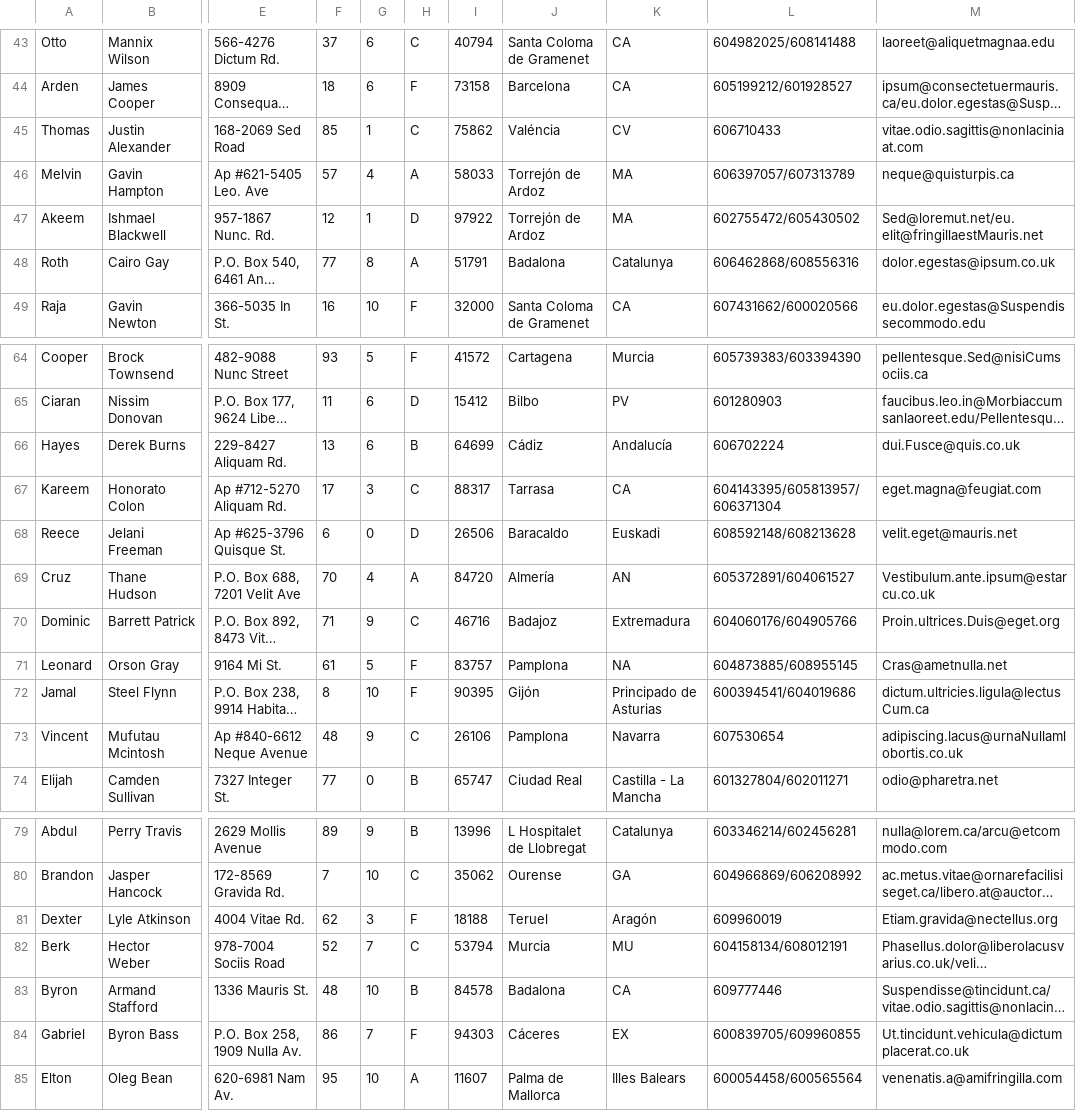
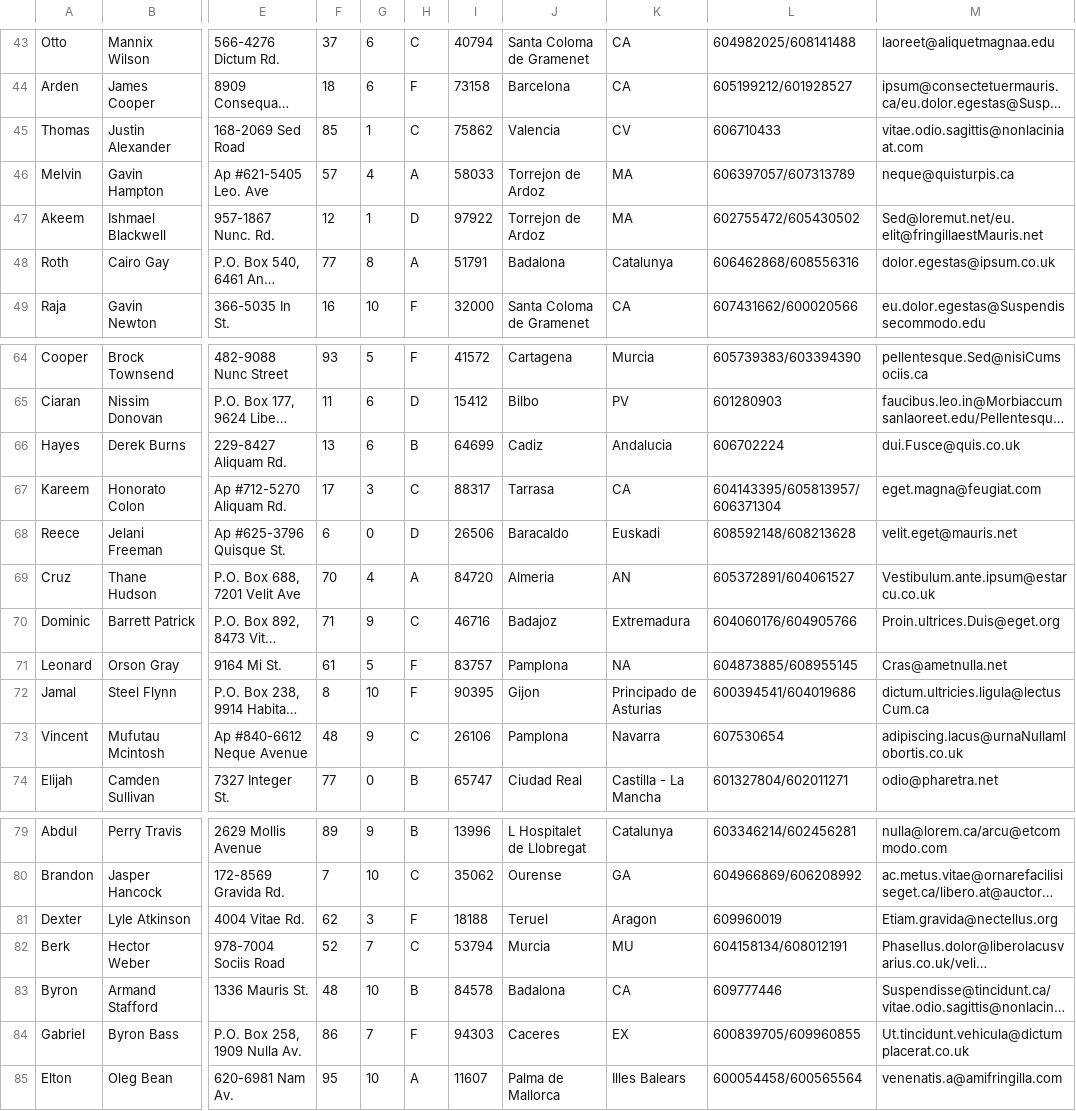
Before and after one commit to 0nuk/ws, a CSV file: P07_Agenda_v3/src/csv/contactos.csv, drawn as a sheet; only a part is shown, gaps mark what is left out; long unchanged cells end in …; the diff covers the shown part only; the diff names each change by its address in the sheet, - before the commit and + after, or states it on an @@ line.

```diff
--- a/P07_Agenda_v3/src/csv/contactos.csv
+++ b/P07_Agenda_v3/src/csv/contactos.csv
-J45: Valéncia
+J45: Valencia
-J46:J47: Torrejón de Ardoz
+J46:J47: Torrejon de Ardoz
-J66: Cádiz
+J66: Cadiz
-K66: Andalucía
+K66: Andalucia
-J69: Almería
+J69: Almeria
-J72: Gijón
+J72: Gijon
-K81: Aragón
+K81: Aragon
-J84: Cáceres
+J84: Caceres
```
Also changed, not shown: 26 edited cells elsewhere in this file, 2 other files.
